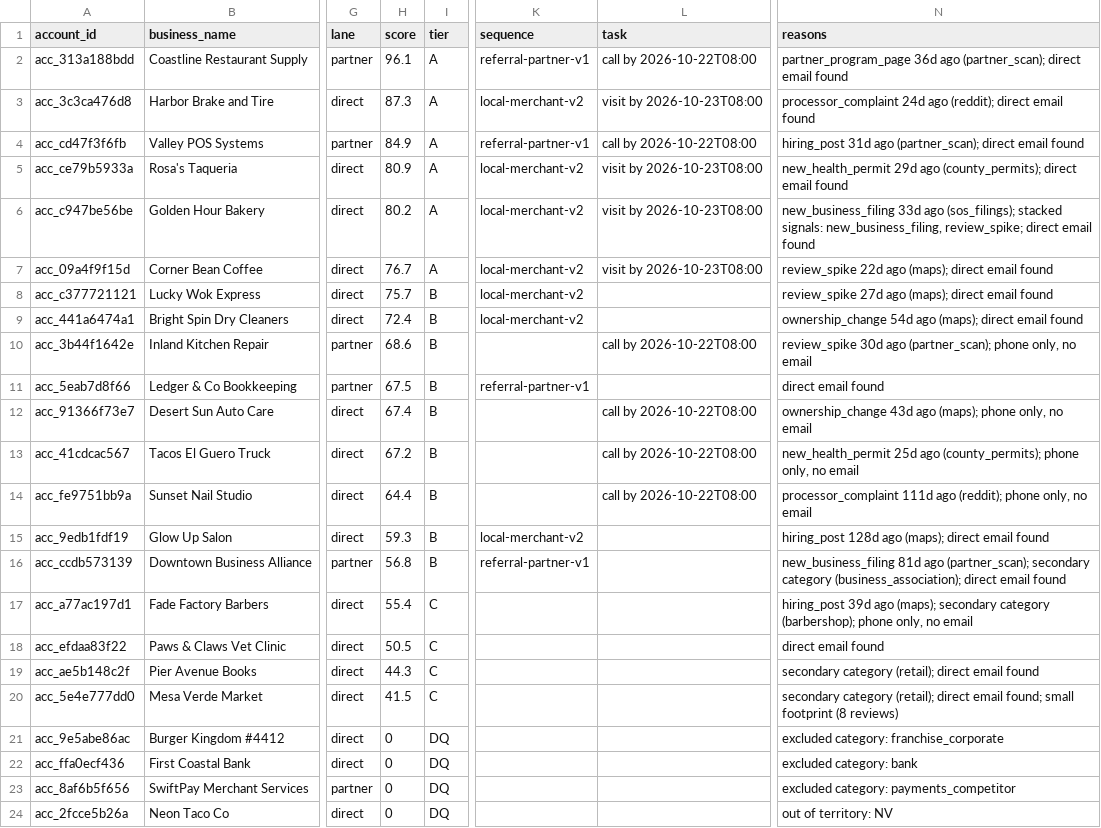
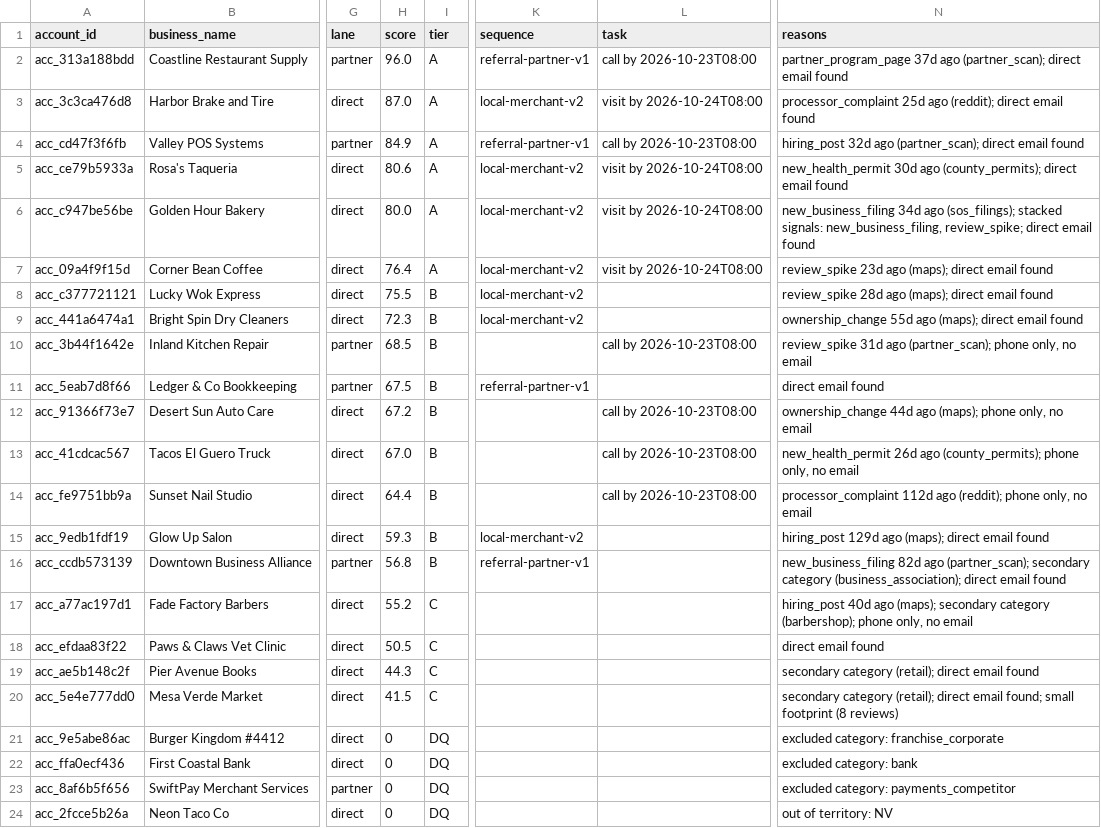
Before and after one commit to layllabs/gtm-engine, a CSV file: examples/output/accounts_scored.csv, drawn as a sheet; only a part is shown, gaps mark what is left out; the diff names each change by its address in the sheet, - before the commit and + after, or states it on an @@ line.

```diff
--- a/examples/output/accounts_scored.csv
+++ b/examples/output/accounts_scored.csv
-H2 (score): 96.1
+H2 (score): 96.0
-L2 (task): call by 2026-10-22T08:00
+L2 (task): call by 2026-10-23T08:00
-N2 (reasons): partner_program_page 36d ago (partner_scan);…
+N2 (reasons): partner_program_page 37d ago (partner_scan);…
-H3 (score): 87.3
+H3 (score): 87.0
-L3 (task): visit by 2026-10-23T08:00
+L3 (task): visit by 2026-10-24T08:00
-N3 (reasons): processor_complaint 24d ago (reddit);…
+N3 (reasons): processor_complaint 25d ago (reddit);…
-L4 (task): call by 2026-10-22T08:00
+L4 (task): call by 2026-10-23T08:00
-N4 (reasons): hiring_post 31d ago (partner_scan);…
+N4 (reasons): hiring_post 32d ago (partner_scan);…
-H5 (score): 80.9
+H5 (score): 80.6
-L5:L7 (task): visit by 2026-10-23T08:00
+L5:L7 (task): visit by 2026-10-24T08:00
-N5 (reasons): new_health_permit 29d ago (county_permits);…
+N5 (reasons): new_health_permit 30d ago (county_permits);…
-H6 (score): 80.2
+H6 (score): 80.0
-N6 (reasons): new_business_filing 33d ago (sos_filings);…
+N6 (reasons): new_business_filing 34d ago (sos_filings);…
-H7 (score): 76.7
+H7 (score): 76.4
-N7 (reasons): review_spike 22d ago (maps);…
+N7 (reasons): review_spike 23d ago (maps);…
-H8 (score): 75.7
+H8 (score): 75.5
-N8 (reasons): review_spike 27d ago (maps);…
+N8 (reasons): review_spike 28d ago (maps);…
-H9 (score): 72.4
+H9 (score): 72.3
-N9 (reasons): ownership_change 54d ago (maps);…
+N9 (reasons): ownership_change 55d ago (maps);…
-H10 (score): 68.6
+H10 (score): 68.5
-L10 (task): call by 2026-10-22T08:00
+L10 (task): call by 2026-10-23T08:00
-N10 (reasons): review_spike 30d ago (partner_scan);…
+N10 (reasons): review_spike 31d ago (partner_scan);…
-H12 (score): 67.4
+H12 (score): 67.2
-L12:L14 (task): call by 2026-10-22T08:00
+L12:L14 (task): call by 2026-10-23T08:00
-N12 (reasons): ownership_change 43d ago (maps);…
+N12 (reasons): ownership_change 44d ago (maps);…
-H13 (score): 67.2
+H13 (score): 67.0
-N13 (reasons): new_health_permit 25d ago (county_permits);…
+N13 (reasons): new_health_permit 26d ago (county_permits);…
-N14 (reasons): processor_complaint 111d ago (reddit);…
+N14 (reasons): processor_complaint 112d ago (reddit);…
-N15 (reasons): hiring_post 128d ago (maps);…
+N15 (reasons): hiring_post 129d ago (maps);…
-N16 (reasons): new_business_filing 81d ago (partner_scan);…
+N16 (reasons): new_business_filing 82d ago (partner_scan);…
-H17 (score): 55.4
+H17 (score): 55.2
-N17 (reasons): hiring_post 39d ago (maps);…
+N17 (reasons): hiring_post 40d ago (maps);…
```
Also changed, not shown: 3 other files.
